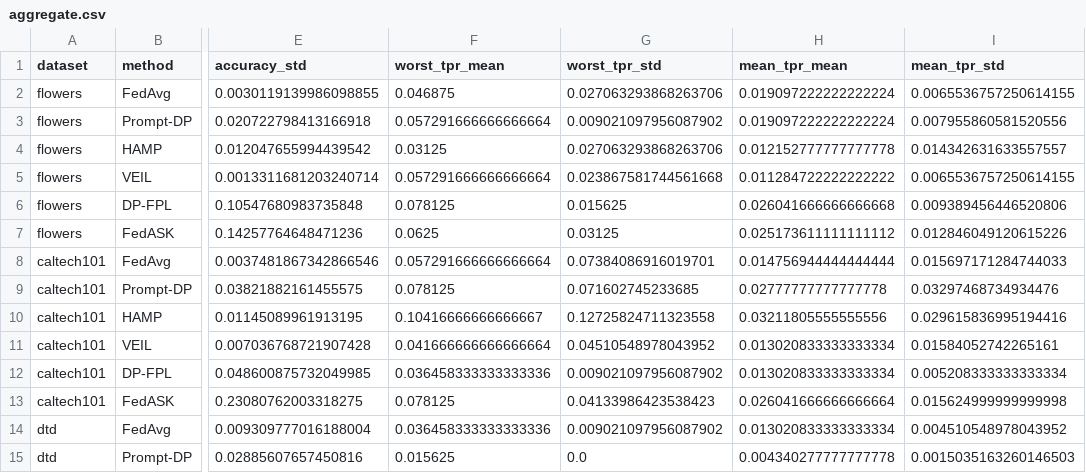
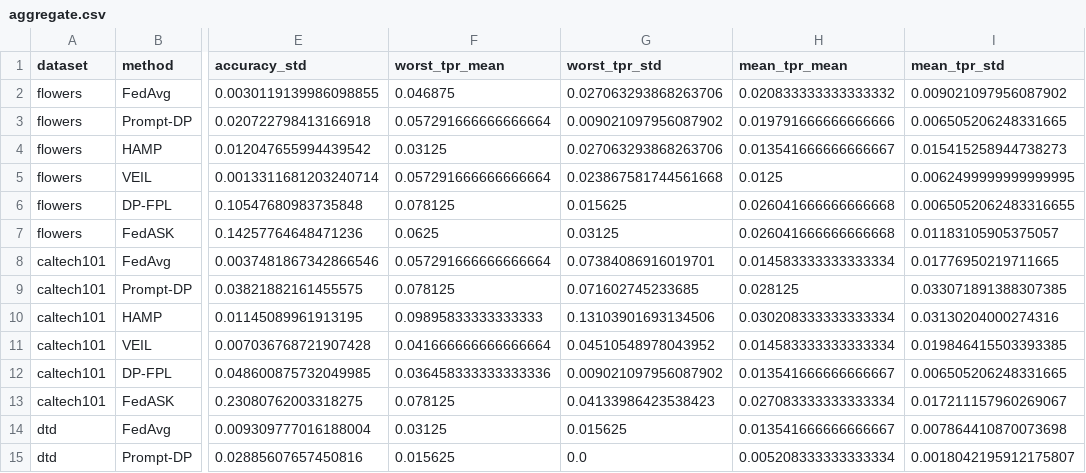
Before and after one commit to bo-wang-bob/Privacy, a CSV file: paper/aaai2027/evidence/aggregate.csv, drawn as a sheet; only a part is shown, gaps mark what is left out; the diff covers the shown part only; the diff names each change by its address in the sheet, - before the commit and + after, or states it on an @@ line.

```diff
--- a/paper/aaai2027/evidence/aggregate.csv
+++ b/paper/aaai2027/evidence/aggregate.csv
-H2 (mean_tpr_mean): 0.019097222222222224
+H2 (mean_tpr_mean): 0.020833333333333332
-I2 (mean_tpr_std): 0.0065536757250614155
+I2 (mean_tpr_std): 0.009021097956087902
-H3 (mean_tpr_mean): 0.019097222222222224
+H3 (mean_tpr_mean): 0.019791666666666666
-I3 (mean_tpr_std): 0.007955860581520556
+I3 (mean_tpr_std): 0.006505206248331665
-H4 (mean_tpr_mean): 0.012152777777777778
+H4 (mean_tpr_mean): 0.013541666666666667
-I4 (mean_tpr_std): 0.014342631633557557
+I4 (mean_tpr_std): 0.015415258944738273
-H5 (mean_tpr_mean): 0.011284722222222222
+H5 (mean_tpr_mean): 0.0125
-I5 (mean_tpr_std): 0.0065536757250614155
+I5 (mean_tpr_std): 0.0062499999999999995
-I6 (mean_tpr_std): 0.009389456446520806
+I6 (mean_tpr_std): 0.0065052062483316655
-H7 (mean_tpr_mean): 0.025173611111111112
+H7 (mean_tpr_mean): 0.026041666666666668
-I7 (mean_tpr_std): 0.012846049120615226
+I7 (mean_tpr_std): 0.01183105905375057
-H8 (mean_tpr_mean): 0.014756944444444444
+H8 (mean_tpr_mean): 0.014583333333333334
-I8 (mean_tpr_std): 0.015697171284744033
+I8 (mean_tpr_std): 0.01776950219711665
-H9 (mean_tpr_mean): 0.02777777777777778
+H9 (mean_tpr_mean): 0.028125
-I9 (mean_tpr_std): 0.03297468734934476
+I9 (mean_tpr_std): 0.033071891388307385
-F10 (worst_tpr_mean): 0.10416666666666667
+F10 (worst_tpr_mean): 0.09895833333333333
-G10 (worst_tpr_std): 0.12725824711323558
+G10 (worst_tpr_std): 0.13103901693134506
-H10 (mean_tpr_mean): 0.03211805555555556
+H10 (mean_tpr_mean): 0.030208333333333334
-I10 (mean_tpr_std): 0.029615836995194416
+I10 (mean_tpr_std): 0.03130204000274316
-H11 (mean_tpr_mean): 0.013020833333333334
+H11 (mean_tpr_mean): 0.014583333333333334
-I11 (mean_tpr_std): 0.01584052742265161
+I11 (mean_tpr_std): 0.019846415503393385
-H12 (mean_tpr_mean): 0.013020833333333334
+H12 (mean_tpr_mean): 0.013541666666666667
-I12 (mean_tpr_std): 0.005208333333333334
+I12 (mean_tpr_std): 0.006505206248331665
-H13 (mean_tpr_mean): 0.026041666666666664
+H13 (mean_tpr_mean): 0.027083333333333334
-I13 (mean_tpr_std): 0.015624999999999998
+I13 (mean_tpr_std): 0.017211157960269067
-F14 (worst_tpr_mean): 0.036458333333333336
+F14 (worst_tpr_mean): 0.03125
-G14 (worst_tpr_std): 0.009021097956087902
+G14 (worst_tpr_std): 0.015625
-H14 (mean_tpr_mean): 0.013020833333333334
+H14 (mean_tpr_mean): 0.013541666666666667
-I14 (mean_tpr_std): 0.004510548978043952
+I14 (mean_tpr_std): 0.007864410870073698
-H15 (mean_tpr_mean): 0.004340277777777778
+H15 (mean_tpr_mean): 0.005208333333333334
-I15 (mean_tpr_std): 0.0015035163260146503
+I15 (mean_tpr_std): 0.0018042195912175807
```
Also changed, not shown: 10 edited cells elsewhere in this file, paper/aaai2027/evidence/ablation.csv, paper/aaai2027/evidence/attack_aggregate.csv, 17 other files.
